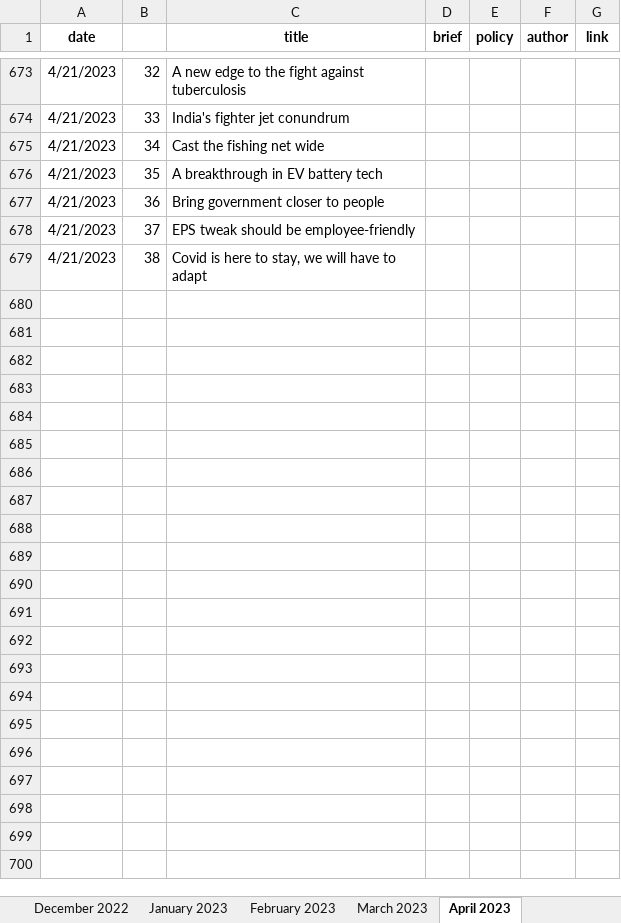
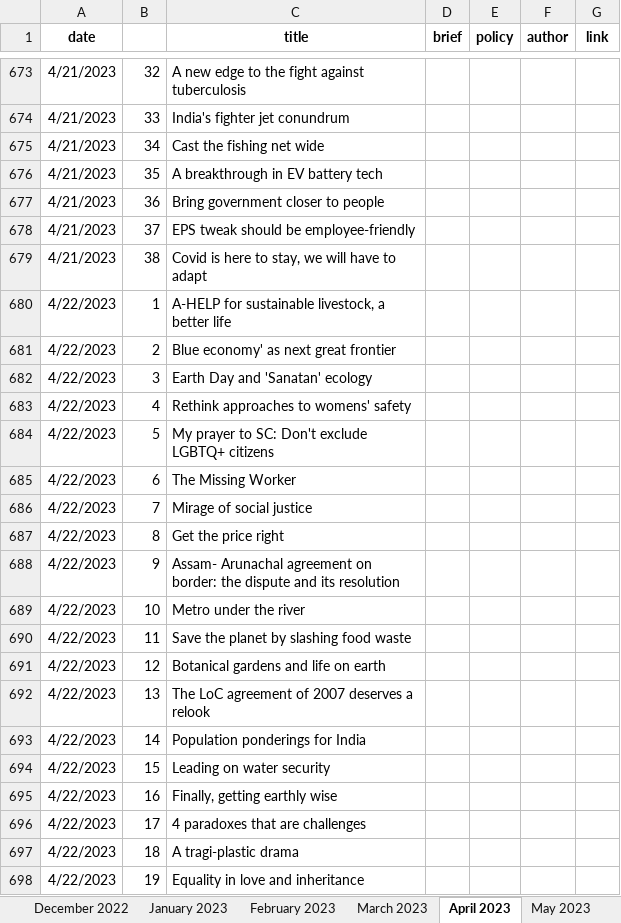
Before and after one commit to AnuMadav/rerite, an Excel workbook: policy.xlsx, sheet April 2023, drawn as a sheet; only a part is shown, gaps mark what is left out; values as stored, in another font and other column widths than the file's, no borders; conditional formats not drawn; the diff covers the shown part only; the diff names each change by its address in the sheet, - before the commit and + after, or states it on an @@ line.

Commit message:
April 2023 complete

```diff
--- a/policy.xlsx (sheet April 2023)
+++ b/policy.xlsx (sheet April 2023)
+sheet tab: May 2023
+row 680: 4/22/2023 | 1 | A-HELP for sustainable livestock, a better life
+row 681: 4/22/2023 | 2 | Blue economy' as next great frontier
+row 682: 4/22/2023 | 3 | Earth Day and 'Sanatan' ecology
+row 683: 4/22/2023 | 4 | Rethink approaches to womens' safety
+row 684: 4/22/2023 | 5 | My prayer to SC: Don't exclude LGBTQ+ citizens
+row 685: 4/22/2023 | 6 | The Missing Worker
+row 686: 4/22/2023 | 7 | Mirage of social justice
+row 687: 4/22/2023 | 8 | Get the price right
+row 688: 4/22/2023 | 9 | Assam- Arunachal agreement on border: the dispute and its resolution
+row 689: 4/22/2023 | 10 | Metro under the river
+row 690: 4/22/2023 | 11 | Save the planet by slashing food waste
+row 691: 4/22/2023 | 12 | Botanical gardens and life on earth
+row 692: 4/22/2023 | 13 | The LoC agreement of 2007 deserves a relook
+row 693: 4/22/2023 | 14 | Population ponderings for India
+row 694: 4/22/2023 | 15 | Leading on water security
+row 695: 4/22/2023 | 16 | Finally, getting earthly wise
+row 696: 4/22/2023 | 17 | 4 paradoxes that are challenges
+row 697: 4/22/2023 | 18 | A tragi-plastic drama
+row 698: 4/22/2023 | 19 | Equality in love and inheritance
```
Also changed, not shown: 273 added rows elsewhere in this sheet, sheet March 2023.
